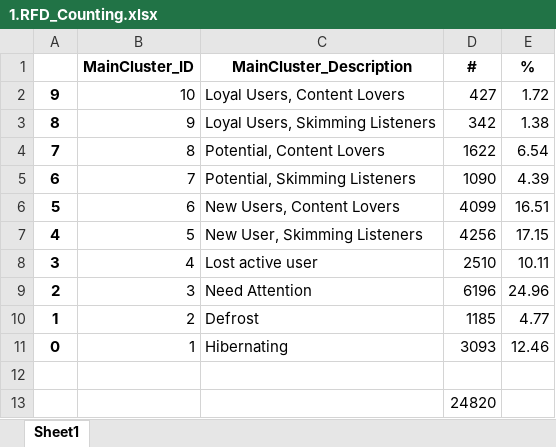
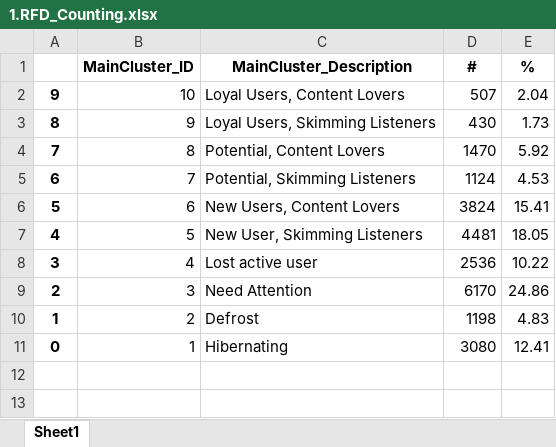
Before and after one commit to ngttnguyen/myscala, an Excel workbook: Voiz_project/data/1.RFD_Counting.xlsx, sheet Sheet1, drawn as a sheet; values as stored, in another font and other column widths than the file's, no borders; the diff names each change by its address in the sheet, - before the commit and + after, or states it on an @@ line.

```diff
--- a/Voiz_project/data/1.RFD_Counting.xlsx (sheet Sheet1)
+++ b/Voiz_project/data/1.RFD_Counting.xlsx (sheet Sheet1)
-D2 (#): 427
+D2 (#): 507
-E2 (%): 1.72
+E2 (%): 2.04
-D3 (#): 342
+D3 (#): 430
-E3 (%): 1.38
+E3 (%): 1.73
-D4 (#): 1622
+D4 (#): 1470
-E4 (%): 6.54
+E4 (%): 5.92
-D5 (#): 1090
+D5 (#): 1124
-E5 (%): 4.39
+E5 (%): 4.53
-D6 (#): 4099
+D6 (#): 3824
-E6 (%): 16.51
+E6 (%): 15.41
-D7 (#): 4256
+D7 (#): 4481
-E7 (%): 17.15
+E7 (%): 18.05
-D8 (#): 2510
+D8 (#): 2536
-E8 (%): 10.11
+E8 (%): 10.22
-D9 (#): 6196
+D9 (#): 6170
-E9 (%): 24.96
+E9 (%): 24.86
-D10 (#): 1185
+D10 (#): 1198
-E10 (%): 4.77
+E10 (%): 4.83
-D11 (#): 3093
+D11 (#): 3080
-E11 (%): 12.46
+E11 (%): 12.41
-row 12: (empty)
-row 13:  |  |  | 24820
```
Also changed, not shown: Voiz_project/data/1.RFD_Centroid.xlsx, Voiz_project/data/1.free_cluster_table.xlsx, 6 other files.
